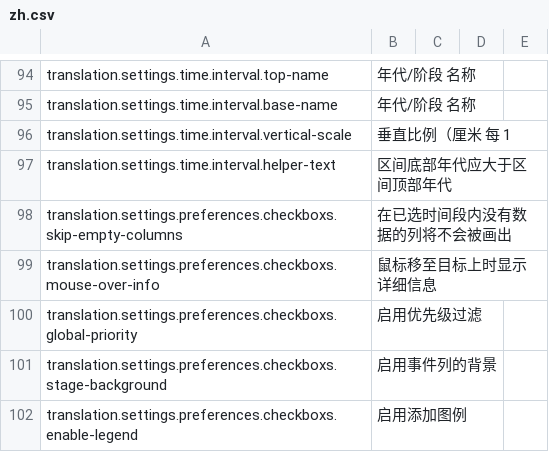
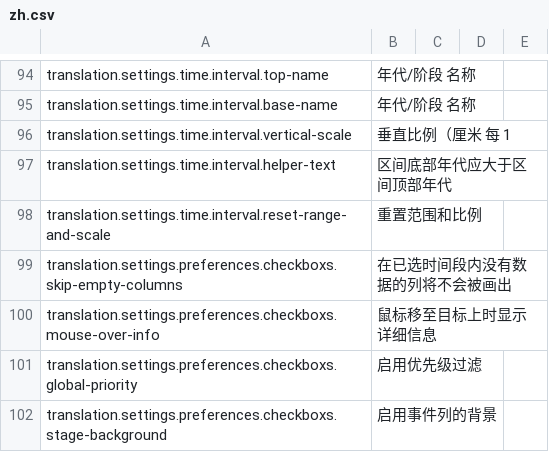
Before and after one commit to earthhistoryviz/tsconline, a CSV file: server/assets/translations/zh.csv, drawn as a sheet; only a part is shown, gaps mark what is left out; the shorter side is filled out with more unchanged rows.

```diff
--- a/server/assets/translations/zh.csv
+++ b/server/assets/translations/zh.csv
@@ -97,2 +97,3 @@ translation.settings.time.interval.vertical-scale,垂直比例（厘米 每 1
 translation.settings.time.interval.helper-text,区间底部年代应大于区间顶部年代
+translation.settings.time.interval.reset-range-and-scale,重置范围和比例
 translation.settings.preferences.checkboxs.skip-empty-columns,在已选时间段内没有数据的列将不会被画出
```
Also changed, not shown: server/assets/translations/en.csv, server/assets/translations/ru.csv, 6 other files.
